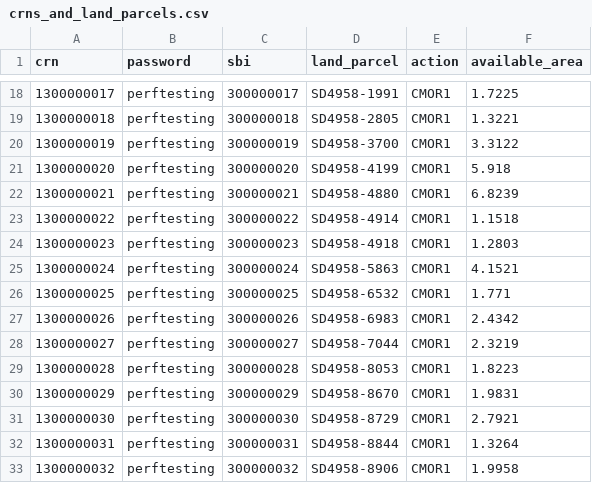
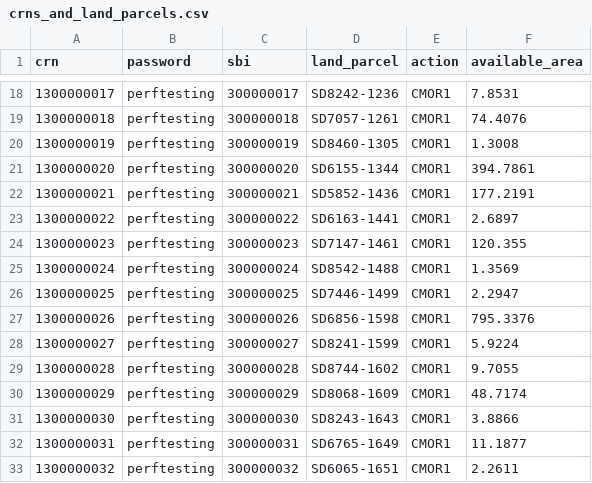
Before and after one commit to DEFRA/land-grants-performance-tests, a CSV file: data/crns_and_land_parcels.csv, drawn as a sheet; only a part is shown, gaps mark what is left out; the diff covers the shown part only.

```diff
--- a/data/crns_and_land_parcels.csv
+++ b/data/crns_and_land_parcels.csv
@@ -18,16 +18,16 @@
-1300000017,perftesting,300000017,SD4958-1991,CMOR1,1.7225
-1300000018,perftesting,300000018,SD4958-2805,CMOR1,1.3221
-1300000019,perftesting,300000019,SD4958-3700,CMOR1,3.3122
-1300000020,perftesting,300000020,SD4958-4199,CMOR1,5.918
-1300000021,perftesting,300000021,SD4958-4880,CMOR1,6.8239
-1300000022,perftesting,300000022,SD4958-4914,CMOR1,1.1518
-1300000023,perftesting,300000023,SD4958-4918,CMOR1,1.2803
-1300000024,perftesting,300000024,SD4958-5863,CMOR1,4.1521
-1300000025,perftesting,300000025,SD4958-6532,CMOR1,1.771
-1300000026,perftesting,300000026,SD4958-6983,CMOR1,2.4342
-1300000027,perftesting,300000027,SD4958-7044,CMOR1,2.3219
-1300000028,perftesting,300000028,SD4958-8053,CMOR1,1.8223
-1300000029,perftesting,300000029,SD4958-8670,CMOR1,1.9831
-1300000030,perftesting,300000030,SD4958-8729,CMOR1,2.7921
-1300000031,perftesting,300000031,SD4958-8844,CMOR1,1.3264
-1300000032,perftesting,300000032,SD4958-8906,CMOR1,1.9958
+1300000017,perftesting,300000017,SD8242-1236,CMOR1,7.8531
+1300000018,perftesting,300000018,SD7057-1261,CMOR1,74.4076
+1300000019,perftesting,300000019,SD8460-1305,CMOR1,1.3008
+1300000020,perftesting,300000020,SD6155-1344,CMOR1,394.7861
+1300000021,perftesting,300000021,SD5852-1436,CMOR1,177.2191
+1300000022,perftesting,300000022,SD6163-1441,CMOR1,2.6897
+1300000023,perftesting,300000023,SD7147-1461,CMOR1,120.355
+1300000024,perftesting,300000024,SD8542-1488,CMOR1,1.3569
+1300000025,perftesting,300000025,SD7446-1499,CMOR1,2.2947
+1300000026,perftesting,300000026,SD6856-1598,CMOR1,795.3376
+1300000027,perftesting,300000027,SD8241-1599,CMOR1,5.9224
+1300000028,perftesting,300000028,SD8744-1602,CMOR1,9.7055
+1300000029,perftesting,300000029,SD8068-1609,CMOR1,48.7174
+1300000030,perftesting,300000030,SD8243-1643,CMOR1,3.8866
+1300000031,perftesting,300000031,SD6765-1649,CMOR1,11.1877
+1300000032,perftesting,300000032,SD6065-1651,CMOR1,2.2611
```
Also changed, not shown: 168 edited cells elsewhere in this file.
